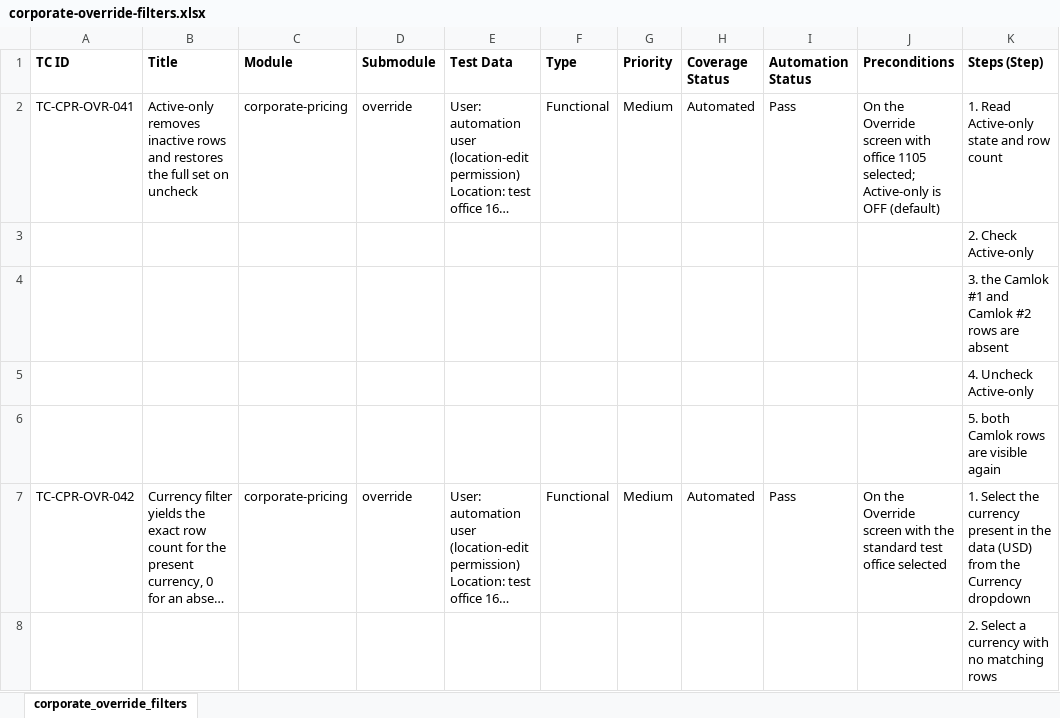
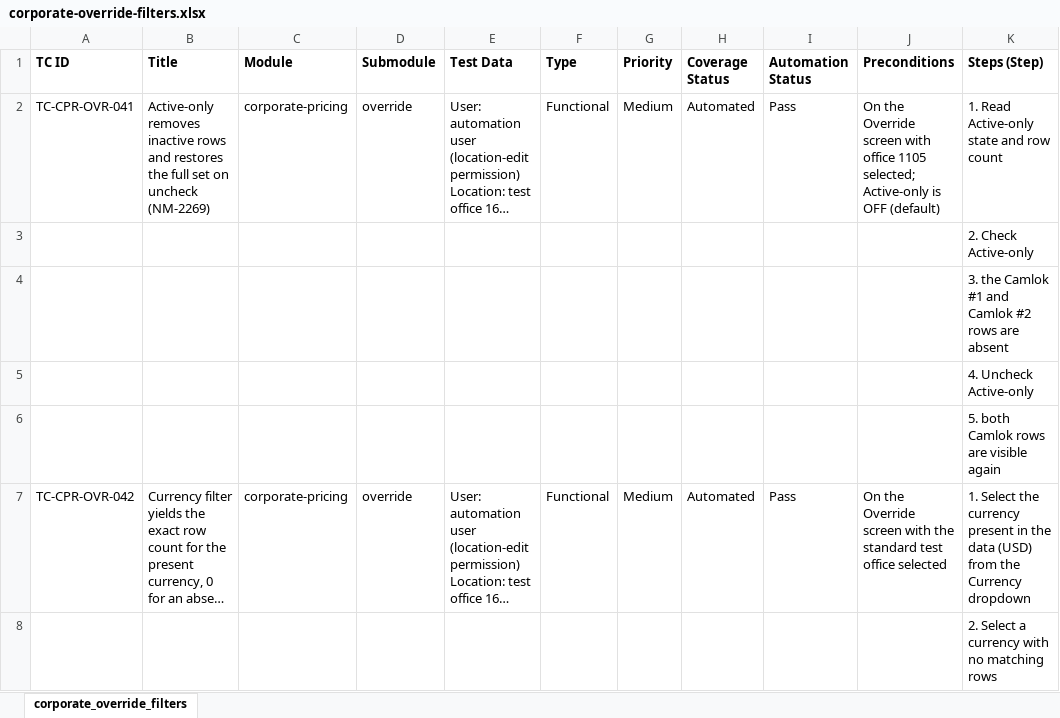
Before and after one commit to omeesham/EncoreGlobal_AI_Test_Framework, an Excel workbook: testcases/corporate-override/corporate-override-filters.xlsx, sheet corporate_override_filters, drawn as a sheet; only a part is shown; long unchanged cells end in …; values as stored, in another font and other column widths than the file's, no borders; the diff covers the shown part only; the diff names each change by its address in the sheet, - before the commit and + after, or states it on an @@ line.

```diff
--- a/testcases/corporate-override/corporate-override-filters.xlsx (sheet corporate_override_filters)
+++ b/testcases/corporate-override/corporate-override-filters.xlsx (sheet corporate_override_filters)
-B2 (Title): …on uncheck
+B2 (Title): …on uncheck (NM-2269)
```
Also changed, not shown: 4 edited cells elsewhere in this sheet, testcases/corporate-override/corporate-override-grid-sort.xlsx, testcases/corporate-pricing/corporate-pricing-loc-export.xlsx, 46 other files.
